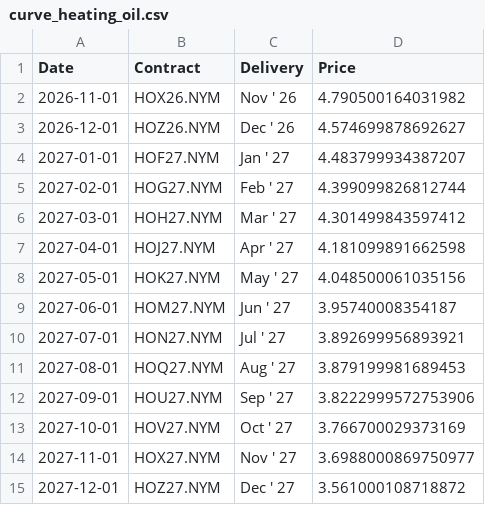
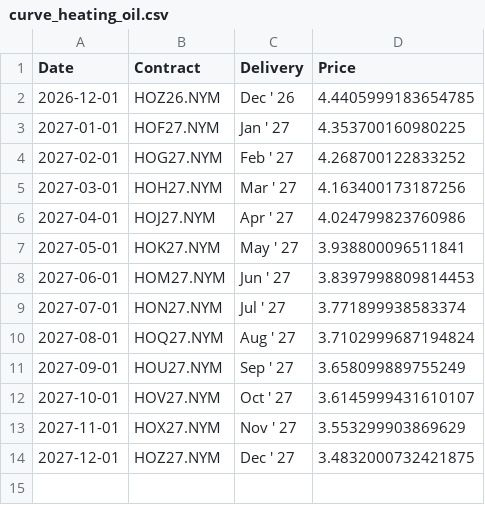
Before and after one commit to aethrixdev/cross_market_dashboard, a CSV file: data/processed/futures_curves/curve_heating_oil.csv, drawn as a sheet.

```diff
--- a/data/processed/futures_curves/curve_heating_oil.csv
+++ b/data/processed/futures_curves/curve_heating_oil.csv
@@ -1,15 +1,14 @@
 Date,Contract,Delivery,Price
-2026-11-01,HOX26.NYM,Nov ' 26,4.790500164031982
-2026-12-01,HOZ26.NYM,Dec ' 26,4.574699878692627
-2027-01-01,HOF27.NYM,Jan ' 27,4.483799934387207
-2027-02-01,HOG27.NYM,Feb ' 27,4.399099826812744
-2027-03-01,HOH27.NYM,Mar ' 27,4.301499843597412
-2027-04-01,HOJ27.NYM,Apr ' 27,4.181099891662598
-2027-05-01,HOK27.NYM,May ' 27,4.048500061035156
-2027-06-01,HOM27.NYM,Jun ' 27,3.95740008354187
-2027-07-01,HON27.NYM,Jul ' 27,3.892699956893921
-2027-08-01,HOQ27.NYM,Aug ' 27,3.879199981689453
-2027-09-01,HOU27.NYM,Sep ' 27,3.8222999572753906
-2027-10-01,HOV27.NYM,Oct ' 27,3.766700029373169
-2027-11-01,HOX27.NYM,Nov ' 27,3.6988000869750977
-2027-12-01,HOZ27.NYM,Dec ' 27,3.561000108718872
+2026-12-01,HOZ26.NYM,Dec ' 26,4.4405999183654785
+2027-01-01,HOF27.NYM,Jan ' 27,4.353700160980225
+2027-02-01,HOG27.NYM,Feb ' 27,4.268700122833252
+2027-03-01,HOH27.NYM,Mar ' 27,4.163400173187256
+2027-04-01,HOJ27.NYM,Apr ' 27,4.024799823760986
+2027-05-01,HOK27.NYM,May ' 27,3.938800096511841
+2027-06-01,HOM27.NYM,Jun ' 27,3.8397998809814453
+2027-07-01,HON27.NYM,Jul ' 27,3.771899938583374
+2027-08-01,HOQ27.NYM,Aug ' 27,3.7102999687194824
+2027-09-01,HOU27.NYM,Sep ' 27,3.658099889755249
+2027-10-01,HOV27.NYM,Oct ' 27,3.6145999431610107
+2027-11-01,HOX27.NYM,Nov ' 27,3.553299903869629
+2027-12-01,HOZ27.NYM,Dec ' 27,3.4832000732421875
```
Also changed, not shown: data/processed/stocks_snapshot.csv, data/processed/us_yields.csv, 32 other files.
